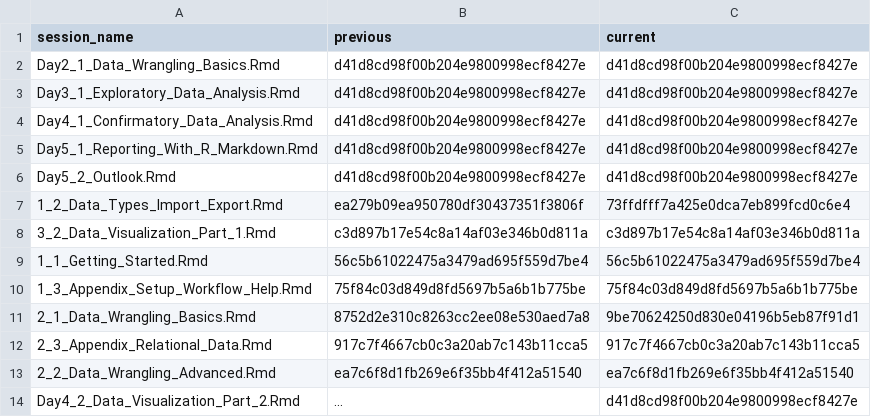
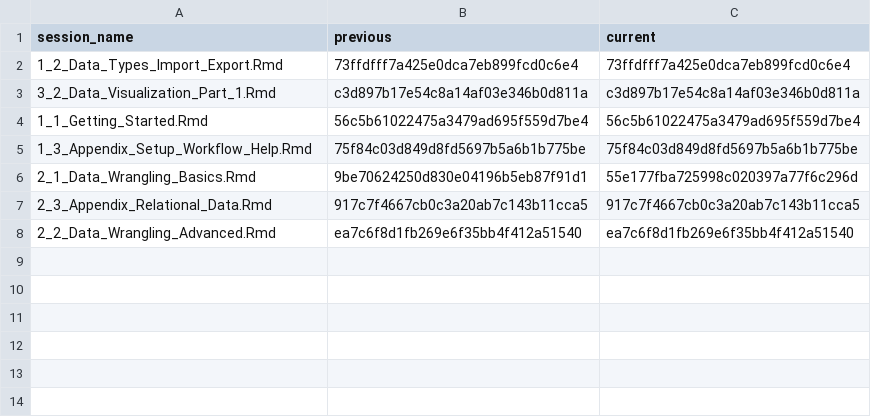
Before and after one commit to jobreu/r-intro-gesis-2021, a CSV file: content/sessions/sessions_list.csv, drawn as a sheet.

Commit message:
add data wrangling basics exercise links and clean up content/sessions folder

```diff
--- a/content/sessions/sessions_list.csv
+++ b/content/sessions/sessions_list.csv
@@ -1,8 +1,3 @@
 session_name,previous,current
-Day2_1_Data_Wrangling_Basics.Rmd,d41d8cd98f00b204e9800998ecf8427e,d41d8cd98f00b204e9800998ecf8427e
-Day3_1_Exploratory_Data_Analysis.Rmd,d41d8cd98f00b204e9800998ecf8427e,d41d8cd98f00b204e9800998ecf8427e
-Day4_1_Confirmatory_Data_Analysis.Rmd,d41d8cd98f00b204e9800998ecf8427e,d41d8cd98f00b204e9800998ecf8427e
-Day5_1_Reporting_With_R_Markdown.Rmd,d41d8cd98f00b204e9800998ecf8427e,d41d8cd98f00b204e9800998ecf8427e
-Day5_2_Outlook.Rmd,d41d8cd98f00b204e9800998ecf8427e,d41d8cd98f00b204e9800998ecf8427e
-1_2_Data_Types_Import_Export.Rmd,ea279b09ea950780df30437351f3806f,73ffdfff7a425e0dca7eb899fcd0c6e4
+1_2_Data_Types_Import_Export.Rmd,73ffdfff7a425e0dca7eb899fcd0c6e4,73ffdfff7a425e0dca7eb899fcd0c6e4
 3_2_Data_Visualization_Part_1.Rmd,c3d897b17e54c8a14af03e346b0d811a,c3d897b17e54c8a14af03e346b0d811a
@@ -10,5 +5,4 @@ Day5_2_Outlook.Rmd,d41d8cd98f00b204e9800998ecf8427e,d41d8cd98f00b204e9800998ecf8
 1_3_Appendix_Setup_Workflow_Help.Rmd,75f84c03d849d8fd5697b5a6b1b775be,75f84c03d849d8fd5697b5a6b1b775be
-2_1_Data_Wrangling_Basics.Rmd,8752d2e310c8263cc2ee08e530aed7a8,9be70624250d830e04196b5eb87f91d1
+2_1_Data_Wrangling_Basics.Rmd,9be70624250d830e04196b5eb87f91d1,55e177fba725998c020397a77f6c296d
 2_3_Appendix_Relational_Data.Rmd,917c7f4667cb0c3a20ab7c143b11cca5,917c7f4667cb0c3a20ab7c143b11cca5
 2_2_Data_Wrangling_Advanced.Rmd,ea7c6f8d1fb269e6f35bb4f412a51540,ea7c6f8d1fb269e6f35bb4f412a51540
-Day4_2_Data_Visualization_Part_2.Rmd,...,d41d8cd98f00b204e9800998ecf8427e
```
Also changed, not shown: 9 other files.
